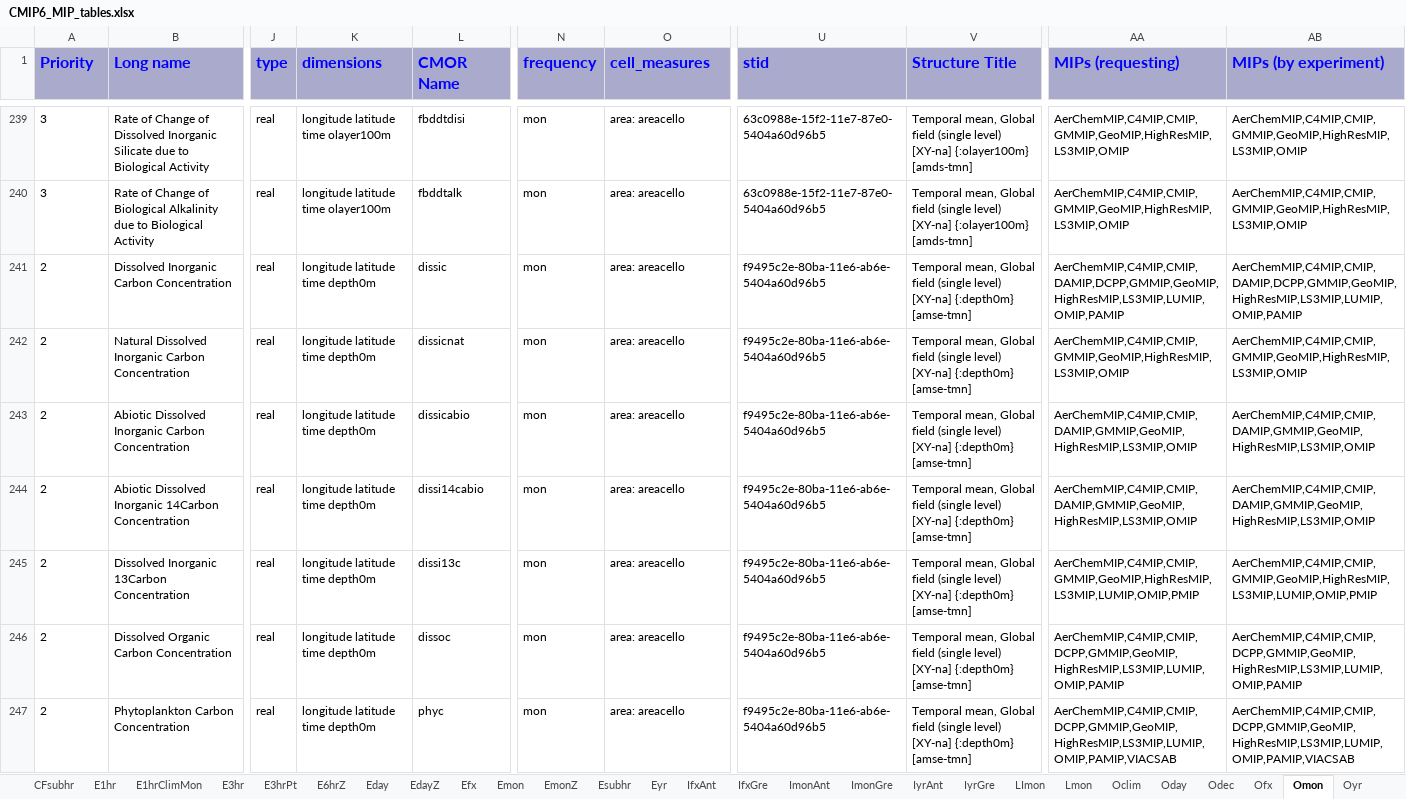
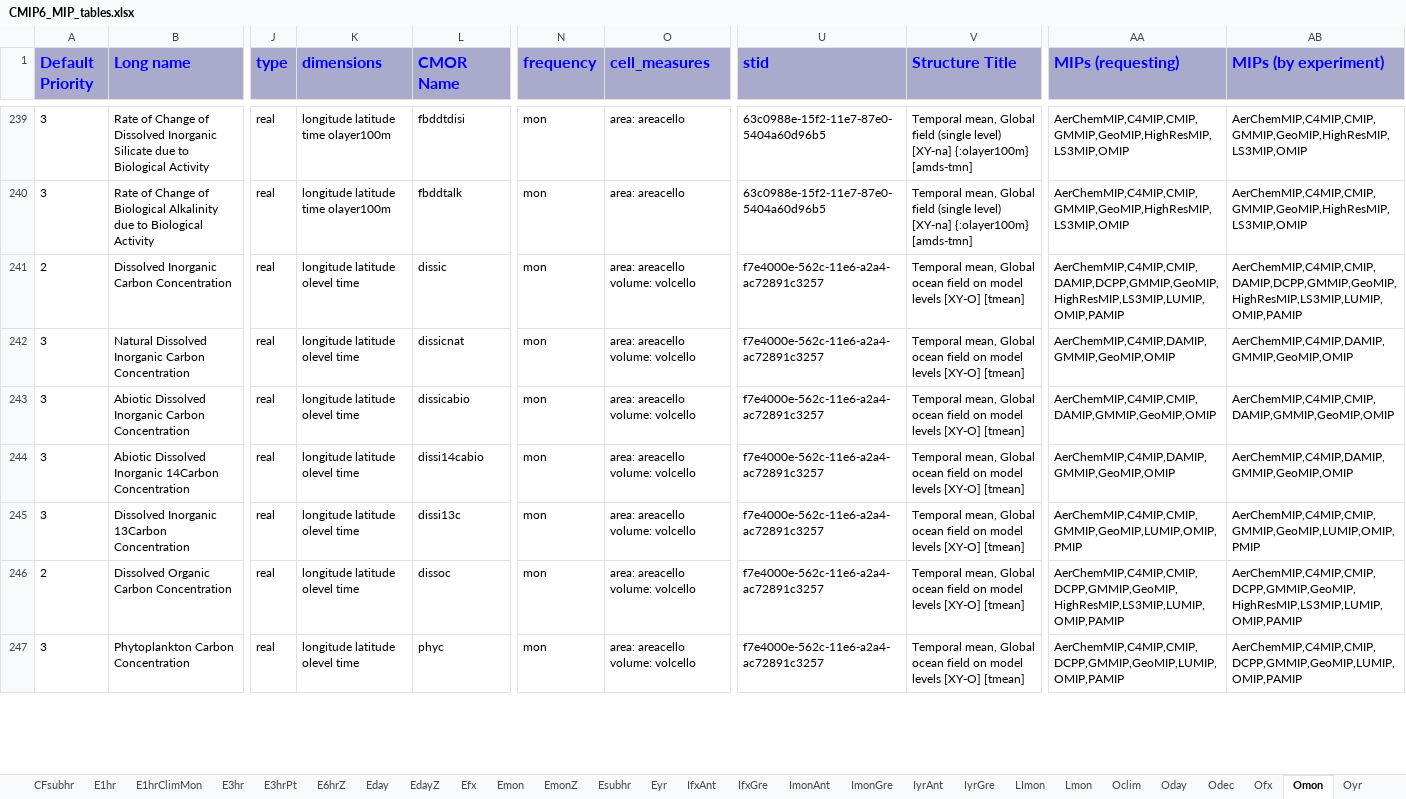
Before and after one commit to cmip6dr/data_request_snapshots, an Excel workbook: Release/dreqPy/docs/CMIP6_MIP_tables.xlsx, sheet Omon, drawn as a sheet; only a part is shown, gaps mark what is left out; values as stored, in another font and other column widths than the file's, no borders; the diff covers the shown part only; the diff names each change by its address in the sheet, - before the commit and + after, or states it on an @@ line.

```diff
--- a/Release/dreqPy/docs/CMIP6_MIP_tables.xlsx (sheet Omon)
+++ b/Release/dreqPy/docs/CMIP6_MIP_tables.xlsx (sheet Omon)
-A1: Priority
+A1: Default Priority
-K241:K247 (dimensions): longitude latitude time depth0m
+K241:K247 (dimensions): longitude latitude olevel time
-O241:O247 (cell_measures): area: areacello
+O241:O247 (cell_measures): area: areacello volume: volcello
-U241:U247 (stid): f9495c2e-80ba-11e6-ab6e-5404a60d96b5
+U241:U247 (stid): f7e4000e-562c-11e6-a2a4-ac72891c3257
-V241:V247 (Structure Title): …mean, Global field (single level) [XY-na] {:depth0m} [amse-tmn]
+V241:V247 (Structure Title): …mean, Global ocean field on model levels [XY-O] [tmean]
-A242:A245 (Default Priority): 2
+A242:A245 (Default Priority): 3
-AA242 (MIPs (requesting)): AerChemMIP,C4MIP,CMIP,GMMIP,GeoMIP,HighResMIP,LS3MIP,OMIP
+AA242 (MIPs (requesting)): AerChemMIP,C4MIP,DAMIP,GMMIP,GeoMIP,OMIP
-AB242 (MIPs (by experiment)): AerChemMIP,C4MIP,CMIP,GMMIP,GeoMIP,HighResMIP,LS3MIP,OMIP
+AB242 (MIPs (by experiment)): AerChemMIP,C4MIP,DAMIP,GMMIP,GeoMIP,OMIP
-AA243 (MIPs (requesting)): AerChemMIP,C4MIP,CMIP,DAMIP,GMMIP,GeoMIP,HighResMIP,LS3MIP,OMIP
+AA243 (MIPs (requesting)): AerChemMIP,C4MIP,CMIP,DAMIP,GMMIP,GeoMIP,OMIP
-AB243 (MIPs (by experiment)): AerChemMIP,C4MIP,CMIP,DAMIP,GMMIP,GeoMIP,HighResMIP,LS3MIP,OMIP
+AB243 (MIPs (by experiment)): AerChemMIP,C4MIP,CMIP,DAMIP,GMMIP,GeoMIP,OMIP
-AA244 (MIPs (requesting)): AerChemMIP,C4MIP,CMIP,DAMIP,GMMIP,GeoMIP,HighResMIP,LS3MIP,OMIP
+AA244 (MIPs (requesting)): AerChemMIP,C4MIP,DAMIP,GMMIP,GeoMIP,OMIP
-AB244 (MIPs (by experiment)): AerChemMIP,C4MIP,CMIP,DAMIP,GMMIP,GeoMIP,HighResMIP,LS3MIP,OMIP
+AB244 (MIPs (by experiment)): AerChemMIP,C4MIP,DAMIP,GMMIP,GeoMIP,OMIP
-AA245 (MIPs (requesting)): AerChemMIP,C4MIP,CMIP,GMMIP,GeoMIP,HighResMIP,LS3MIP,LUMIP,OMIP,PMIP
+AA245 (MIPs (requesting)): AerChemMIP,C4MIP,CMIP,GMMIP,GeoMIP,LUMIP,OMIP,PMIP
-AB245 (MIPs (by experiment)): AerChemMIP,C4MIP,CMIP,GMMIP,GeoMIP,HighResMIP,LS3MIP,LUMIP,OMIP,PMIP
+AB245 (MIPs (by experiment)): AerChemMIP,C4MIP,CMIP,GMMIP,GeoMIP,LUMIP,OMIP,PMIP
-A247 (Default Priority): 2
+A247 (Default Priority): 3
-AA247 (MIPs (requesting)): AerChemMIP,C4MIP,CMIP,DCPP,GMMIP,GeoMIP,HighResMIP,LS3MIP,LUMIP,OMIP,PAMIP,VIACSAB
+AA247 (MIPs (requesting)): AerChemMIP,C4MIP,CMIP,DCPP,GMMIP,GeoMIP,LUMIP,OMIP,PAMIP
-AB247 (MIPs (by experiment)): AerChemMIP,C4MIP,CMIP,DCPP,GMMIP,GeoMIP,HighResMIP,LS3MIP,LUMIP,OMIP,PAMIP,VIACSAB
+AB247 (MIPs (by experiment)): AerChemMIP,C4MIP,CMIP,DCPP,GMMIP,GeoMIP,LUMIP,OMIP,PAMIP
```
Also changed, not shown: 1 added row and 312 edited cells elsewhere in this sheet, sheet Emon, sheet Oyr, sheet Eday, sheet SImon, sheet Eyr, sheet CFmon, 37 more sheets, 13 other files.
